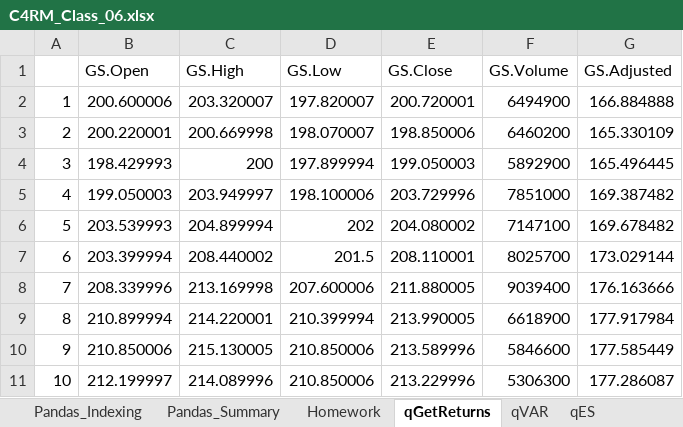
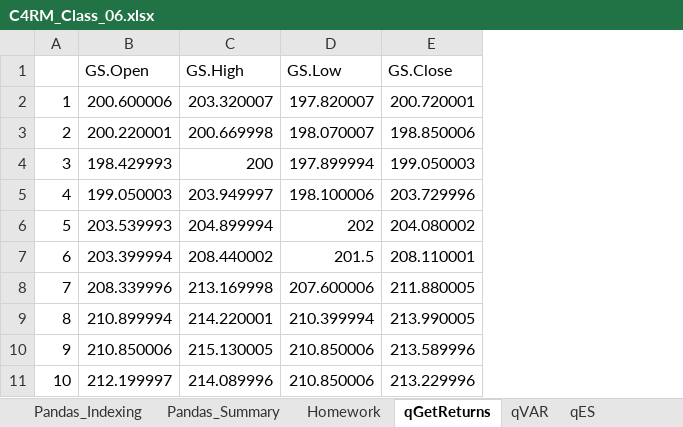
Before and after one commit to DavidRomoff/C4RM, an Excel workbook: C4RM_Class_06.xlsx, sheet qGetReturns, drawn as a sheet; only a part is shown; values as stored, in another font and other column widths than the file's, no borders; charts and pictures not drawn; the diff names each change by its address in the sheet, - before the commit and + after, or states it on an @@ line.

```diff
--- a/C4RM_Class_06.xlsx (sheet qGetReturns)
+++ b/C4RM_Class_06.xlsx (sheet qGetReturns)
-column F (GS.Volume), rows 2-11: 6494900 | 6460200 | 5892900 | 7851000 | 7147100 | 8025700 | 9039400 | 6618900 | 5846600 | 5306300
-column G (GS.Adjusted), rows 2-11: 166.884888 | 165.330109 | 165.496445 | 169.387482 | 169.678482 | 173.029144 | 176.163666 | 177.917984 | 177.585449 | 177.286087
```
Also changed, not shown: sheet SQL_Subquery, sheet qVAR, sheet qES, other sheet tabs, charts or pictures.
